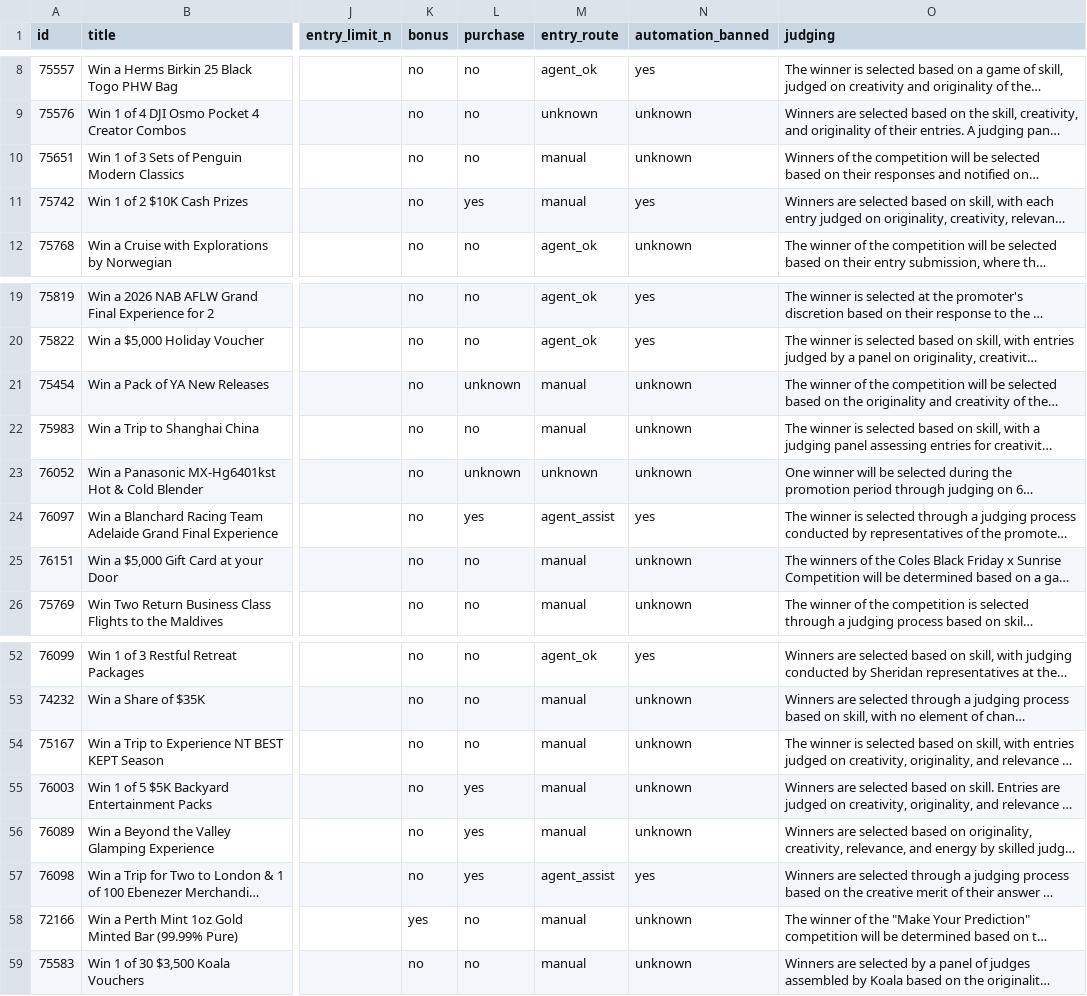
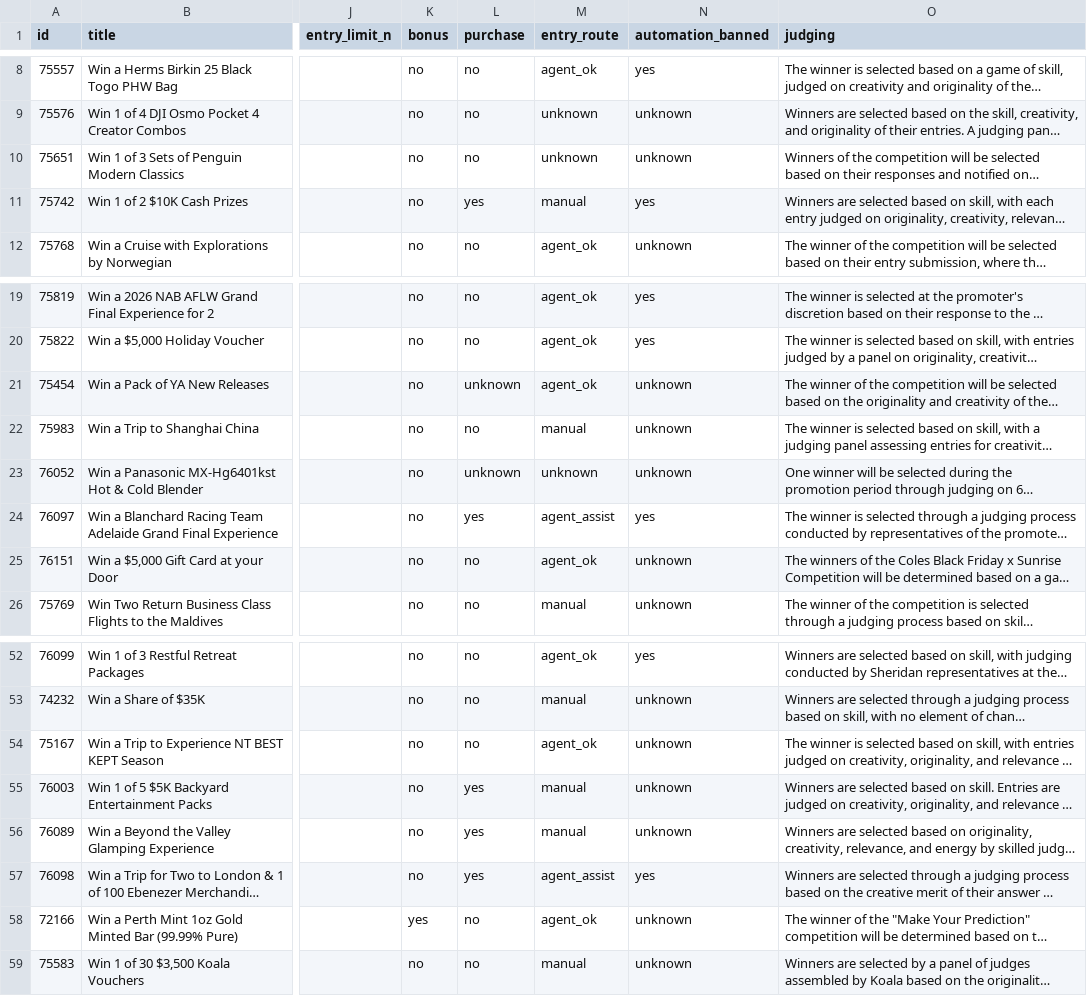
Before and after one commit to JesseAllomes/Lotto-project, a CSV file: data/comps/skill.csv, drawn as a sheet; only a part is shown, gaps mark what is left out; long unchanged cells end in …; the diff names each change by its address in the sheet, - before the commit and + after, or states it on an @@ line.

```diff
--- a/data/comps/skill.csv
+++ b/data/comps/skill.csv
-M10 (entry_route): manual
+M10 (entry_route): unknown
-M21 (entry_route): manual
+M21 (entry_route): agent_ok
-M25 (entry_route): manual
+M25 (entry_route): agent_ok
-M54 (entry_route): manual
+M54 (entry_route): agent_ok
-M58 (entry_route): manual
+M58 (entry_route): agent_ok
```
Also changed, not shown: data/comps/odds.csv, 6 other files.
